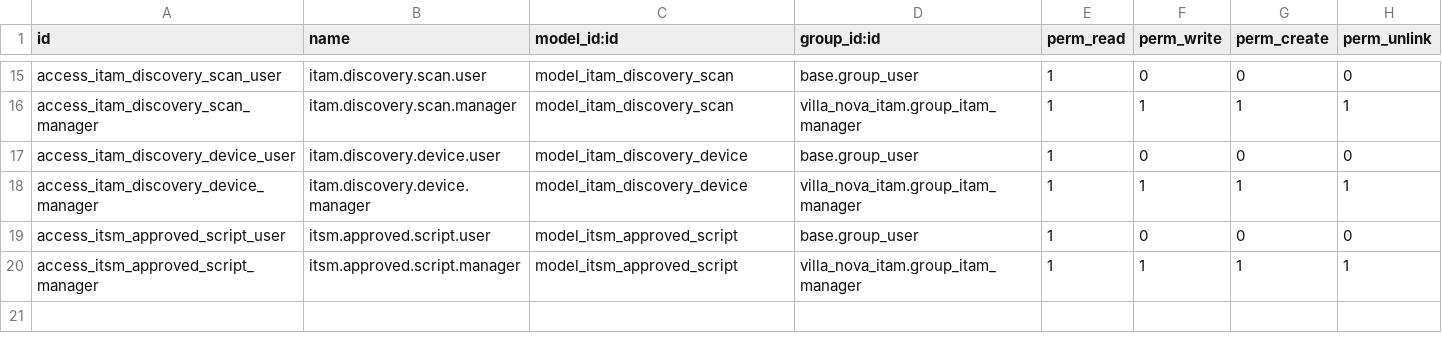
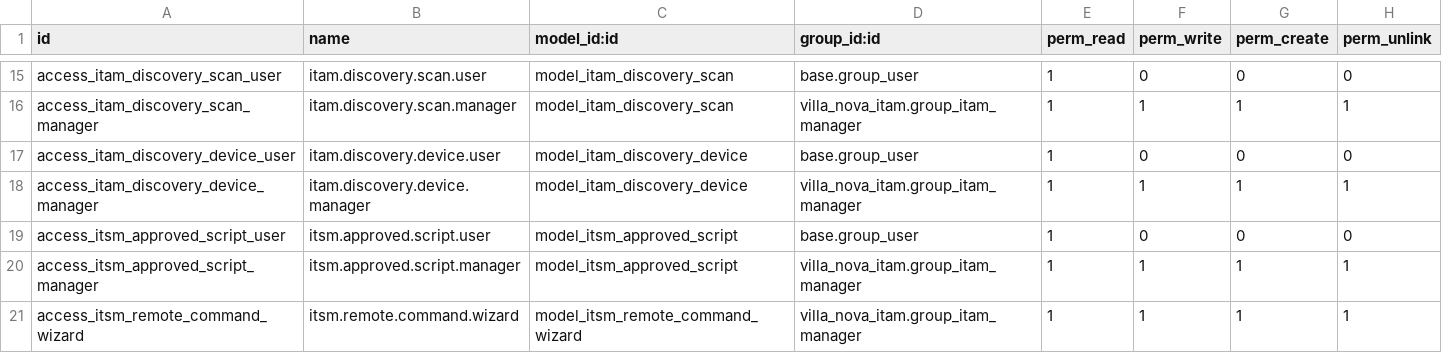
Before and after one commit to koneahmsalim/SIRH, a CSV file: addons/villa_nova_endpoint/security/ir.model.access.csv, drawn as a sheet; only a part is shown, gaps mark what is left out.

```diff
--- a/addons/villa_nova_endpoint/security/ir.model.access.csv
+++ b/addons/villa_nova_endpoint/security/ir.model.access.csv
@@ -20 +20,2 @@ access_itsm_approved_script_user,itsm.approved.script.user,model_itsm_approved_s
 access_itsm_approved_script_manager,itsm.approved.script.manager,model_itsm_approved_script,villa_nova_itam.group_itam_manager,1,1,1,1
+access_itsm_remote_command_wizard,itsm.remote.command.wizard,model_itsm_remote_command_wizard,villa_nova_itam.group_itam_manager,1,1,1,1
```
Also changed, not shown: 7 other files.
